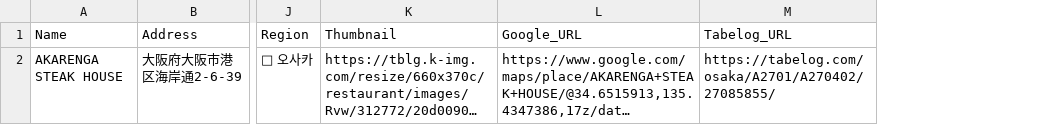
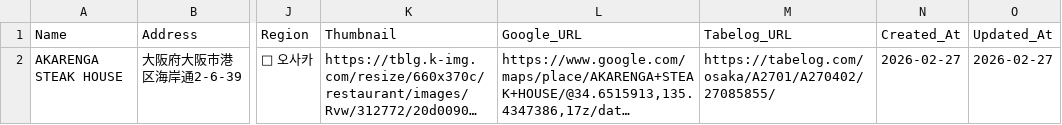
Before and after one commit to i-am-not-jw/japanese-restaurant, a CSV file: exports/restaurants_오사카.csv, drawn as a sheet; only a part is shown, gaps mark what is left out; long unchanged cells end in …; the diff covers the shown part only; the diff names each change by its address in the sheet, - before the commit and + after, or states it on an @@ line.

```diff
--- a/exports/restaurants_오사카.csv
+++ b/exports/restaurants_오사카.csv
+column N (Created_At), row 2: 2026-02-27
+column O (Updated_At), row 2: 2026-02-27
```
Also changed, not shown: 1 added row elsewhere in this file, exports/restaurants_교토.csv, exports/restaurants_구마모토.csv, 32 other files.
